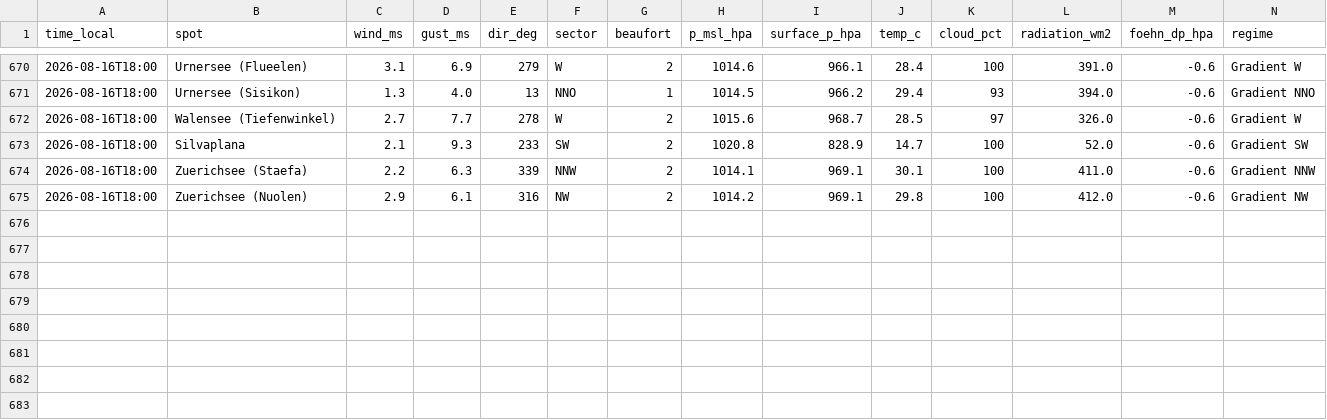
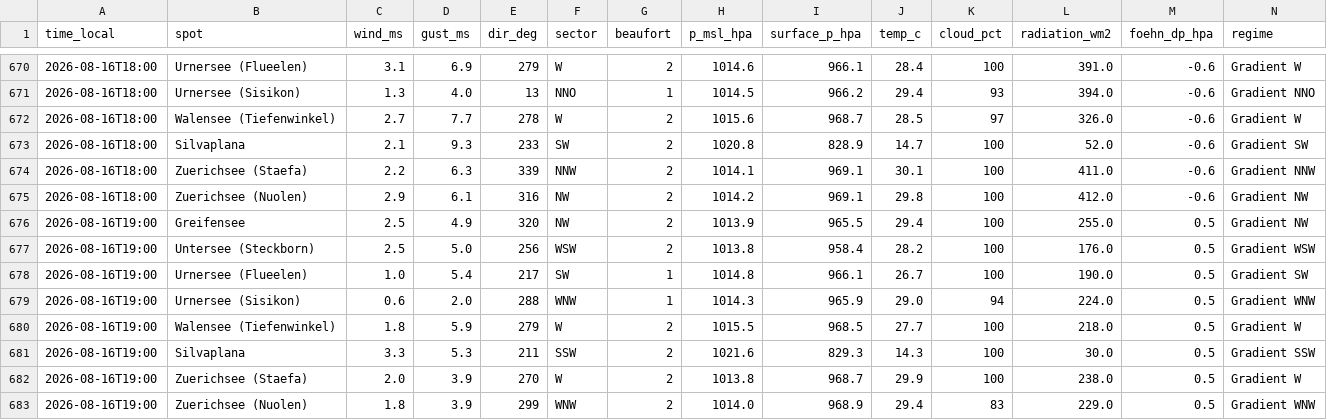
Before and after one commit to ramunbaer/Windforecast, a CSV file: data/history.csv, drawn as a sheet; only a part is shown, gaps mark what is left out; the diff names each change by its address in the sheet, - before the commit and + after, or states it on an @@ line.

Commit message:
data: 2026-08-16T17:11:56Z

```diff
--- a/data/history.csv
+++ b/data/history.csv
+row 676: 2026-08-16T19:00 | Greifensee | 2.5 | 4.9 | 320 | NW | 2 | 1013.9 | 965.5 | 29.4 | 100 | 255.0 | 0.5 | Gradient NW
+row 677: 2026-08-16T19:00 | Untersee (Steckborn) | 2.5 | 5.0 | 256 | WSW | 2 | 1013.8 | 958.4 | 28.2 | 100 | 176.0 | 0.5 | Gradient WSW
+row 678: 2026-08-16T19:00 | Urnersee (Flueelen) | 1.0 | 5.4 | 217 | SW | 1 | 1014.8 | 966.1 | 26.7 | 100 | 190.0 | 0.5 | Gradient SW
+row 679: 2026-08-16T19:00 | Urnersee (Sisikon) | 0.6 | 2.0 | 288 | WNW | 1 | 1014.3 | 965.9 | 29.0 | 94 | 224.0 | 0.5 | Gradient WNW
+row 680: 2026-08-16T19:00 | Walensee (Tiefenwinkel) | 1.8 | 5.9 | 279 | W | 2 | 1015.5 | 968.5 | 27.7 | 100 | 218.0 | 0.5 | Gradient W
+row 681: 2026-08-16T19:00 | Silvaplana | 3.3 | 5.3 | 211 | SSW | 2 | 1021.6 | 829.3 | 14.3 | 100 | 30.0 | 0.5 | Gradient SSW
+row 682: 2026-08-16T19:00 | Zuerichsee (Staefa) | 2.0 | 3.9 | 270 | W | 2 | 1013.8 | 968.7 | 29.9 | 100 | 238.0 | 0.5 | Gradient W
+row 683: 2026-08-16T19:00 | Zuerichsee (Nuolen) | 1.8 | 3.9 | 299 | WNW | 2 | 1014.0 | 968.9 | 29.4 | 83 | 229.0 | 0.5 | Gradient WNW
```
Also changed, not shown: 2 other files.
